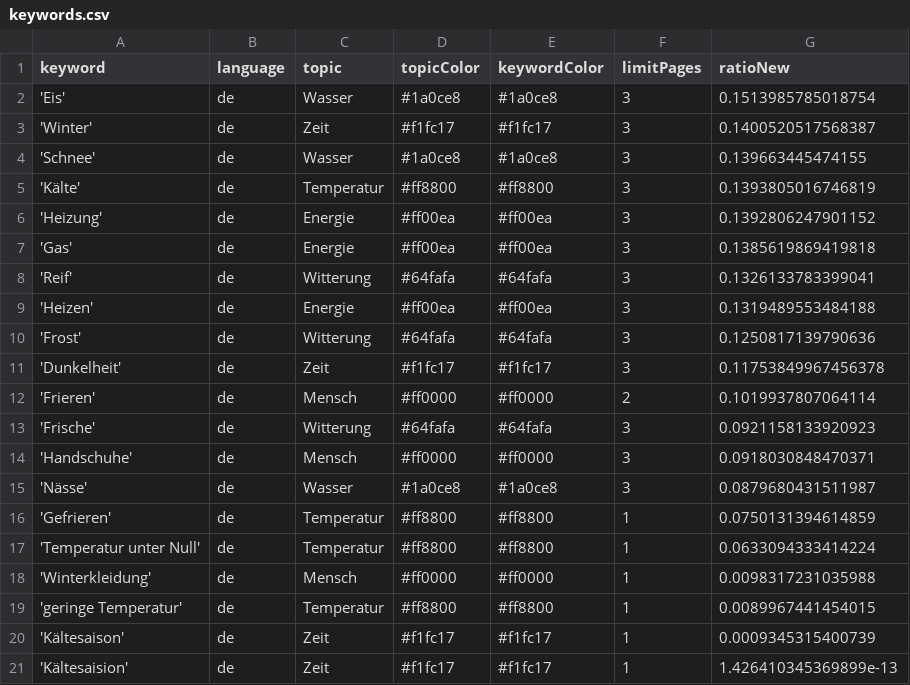
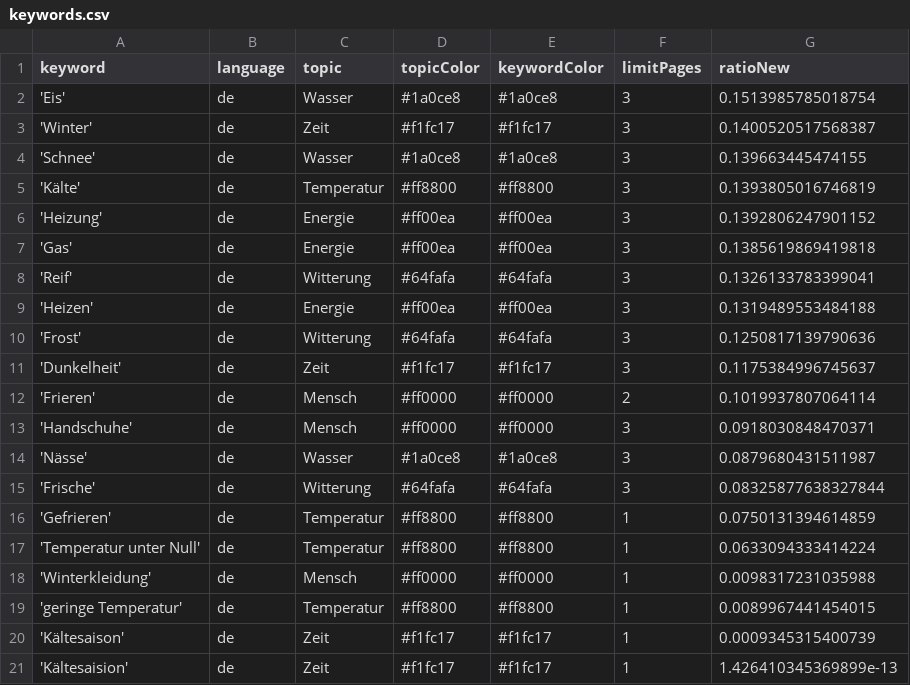
Before and after one commit to svpblank1/winterIsComing2, a CSV file: keywords.csv, drawn as a sheet.

Commit message:
Commit from GitHub Actions (harvest:0.0)

```diff
--- a/keywords.csv
+++ b/keywords.csv
@@ -10,7 +10,7 @@ keyword,language,topic,topicColor,keywordColor,limitPages,ratioNew
 'Frost',de,Witterung,#64fafa,#64fafa,3,0.1250817139790636
-'Dunkelheit',de,Zeit,#f1fc17,#f1fc17,3,0.11753849967456378
+'Dunkelheit',de,Zeit,#f1fc17,#f1fc17,3,0.1175384996745637
 'Frieren',de,Mensch,#ff0000,#ff0000,2,0.1019937807064114
-'Frische',de,Witterung,#64fafa,#64fafa,3,0.0921158133920923
 'Handschuhe',de,Mensch,#ff0000,#ff0000,3,0.0918030848470371
 'Nässe',de,Wasser,#1a0ce8,#1a0ce8,3,0.0879680431511987
+'Frische',de,Witterung,#64fafa,#64fafa,3,0.08325877638327844
 'Gefrieren',de,Temperatur,#ff8800,#ff8800,1,0.0750131394614859
```
